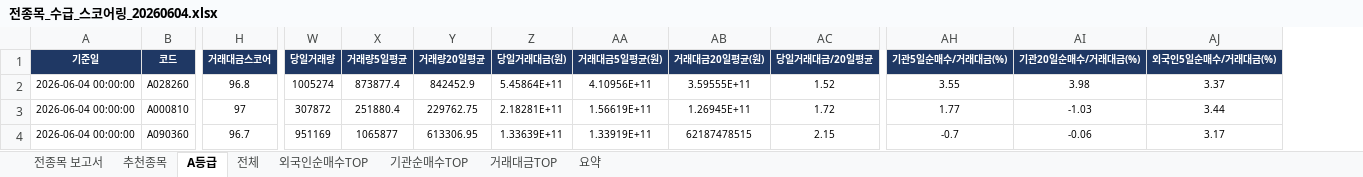
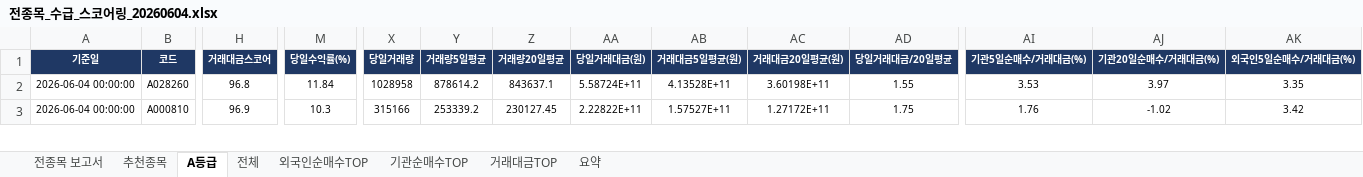
Before and after one commit to git-it916/taking_profit_screener, an Excel workbook: [오후] whole-stock-2/전종목_수급_스코어링_20260604.xlsx, sheet A등급, drawn as a sheet; only a part is shown, gaps mark what is left out; values as stored, in another font and other column widths than the file's, no borders; removed rows and columns are numbered as before the commit, all else as after; rows hold the shown columns only; the diff covers the shown part only; the diff names each change by its address in the sheet, - before the commit and + after, or states it on an @@ line.

```diff
--- a/[오후] whole-stock-2/전종목_수급_스코어링_20260604.xlsx (sheet A등급)
+++ b/[오후] whole-stock-2/전종목_수급_스코어링_20260604.xlsx (sheet A등급)
+column M (당일수익률(%)), rows 2-3: 11.84 | 10.3
-X2 (당일거래량): 1005274
+X2 (당일거래량): 1028958
-Y2 (거래량5일평균): 873877.4
+Y2 (거래량5일평균): 878614.2
-Z2 (거래량20일평균): 842452.9
+Z2 (거래량20일평균): 843637.1
-AA2 (당일거래대금(원)): 5.45864E+11
+AA2 (당일거래대금(원)): 5.58724E+11
-AB2 (거래대금5일평균(원)): 4.10956E+11
+AB2 (거래대금5일평균(원)): 4.13528E+11
-AC2 (거래대금20일평균(원)): 3.59555E+11
+AC2 (거래대금20일평균(원)): 3.60198E+11
-AD2 (당일거래대금/20일평균): 1.52
+AD2 (당일거래대금/20일평균): 1.55
-AI2 (기관5일순매수/거래대금(%)): 3.55
+AI2 (기관5일순매수/거래대금(%)): 3.53
-AJ2 (기관20일순매수/거래대금(%)): 3.98
+AJ2 (기관20일순매수/거래대금(%)): 3.97
-AK2 (외국인5일순매수/거래대금(%)): 3.37
+AK2 (외국인5일순매수/거래대금(%)): 3.35
-H3 (거래대금스코어): 97
+H3 (거래대금스코어): 96.9
-X3 (당일거래량): 307872
+X3 (당일거래량): 315166
-Y3 (거래량5일평균): 251880.4
+Y3 (거래량5일평균): 253339.2
-Z3 (거래량20일평균): 229762.75
+Z3 (거래량20일평균): 230127.45
-AA3 (당일거래대금(원)): 2.18281E+11
+AA3 (당일거래대금(원)): 2.22822E+11
-AB3 (거래대금5일평균(원)): 1.56619E+11
+AB3 (거래대금5일평균(원)): 1.57527E+11
-AC3 (거래대금20일평균(원)): 1.26945E+11
+AC3 (거래대금20일평균(원)): 1.27172E+11
-AD3 (당일거래대금/20일평균): 1.72
+AD3 (당일거래대금/20일평균): 1.75
-AI3 (기관5일순매수/거래대금(%)): 1.77
+AI3 (기관5일순매수/거래대금(%)): 1.76
-AJ3 (기관20일순매수/거래대금(%)): -1.03
+AJ3 (기관20일순매수/거래대금(%)): -1.02
-AK3 (외국인5일순매수/거래대금(%)): 3.44
+AK3 (외국인5일순매수/거래대금(%)): 3.42
-row 4: 2026-06-04 00:00:00 | A090360 | 96.7 | 951169 | 1065877 | 613306.95 | 1.33639E+11 | 1.33919E+11 | 62187478515 | 2.15 | -0.7 | -0.06 | 3.17
```
Also changed, not shown: 5 added rows, 12 removed rows and 263 edited cells elsewhere in this sheet, sheet 전체, sheet 추천종목, sheet 거래대금TOP, sheet 외국인순매수TOP, sheet 기관순매수TOP, sheet 전종목 보고서, 1 more sheet, hidden cells, charts or pictures, 2 other files.
